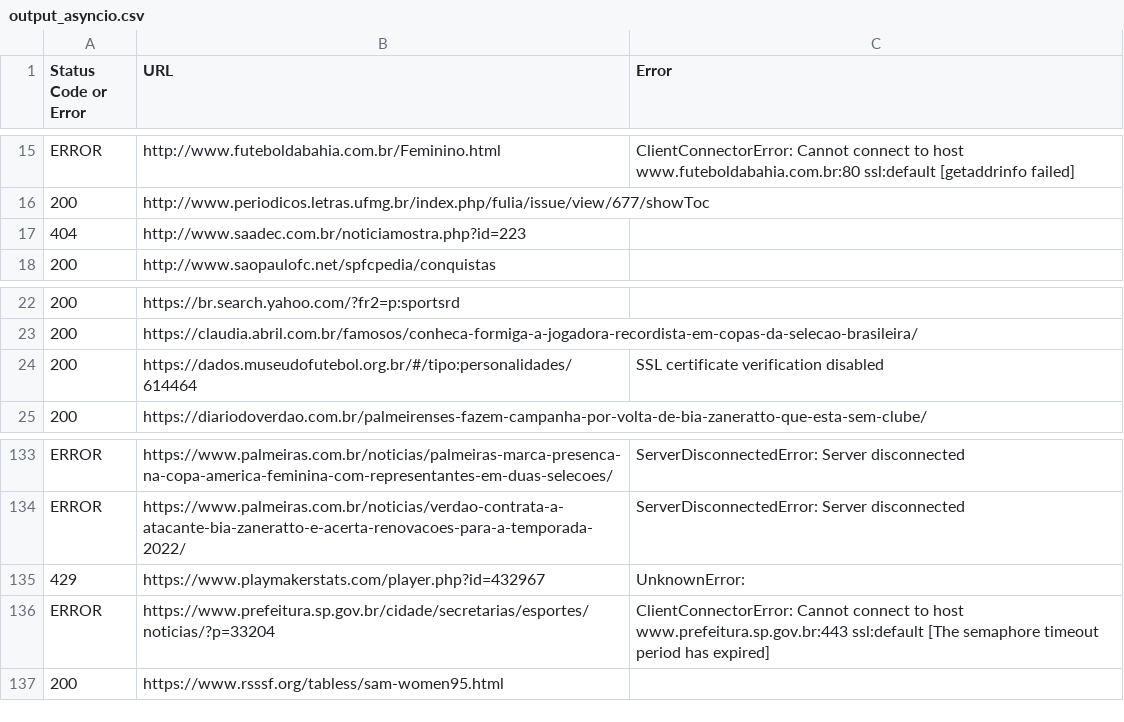
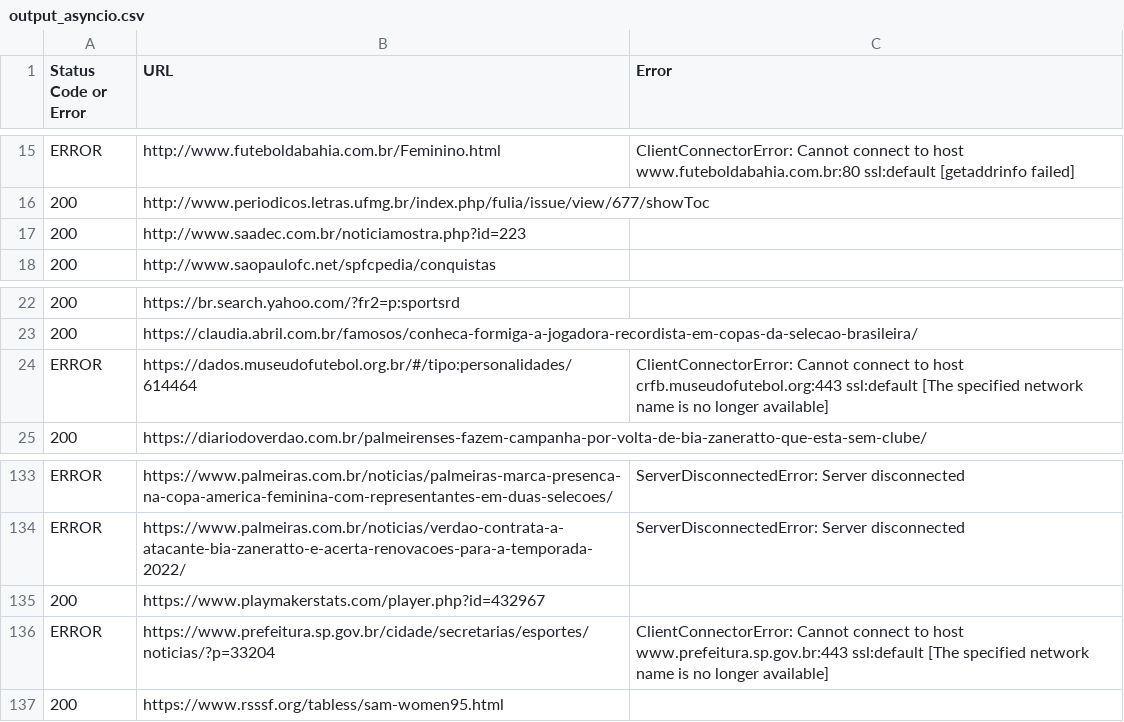
Before and after one commit to Annosha/Outreachy-Tasks, a CSV file: task_2/output_asyncio.csv (was Task 2/output_asyncio.csv), drawn as a sheet; only a part is shown, gaps mark what is left out.

```diff
--- a/Task 2/output_asyncio.csv
+++ b/task_2/output_asyncio.csv
@@ -16,3 +16,3 @@ ERROR,http://www.futeboldabahia.com.br/Feminino.html,ClientConnectorError: Canno
 200,http://www.periodicos.letras.ufmg.br/index.php/fulia/issue/view/677/showToc,
-404,http://www.saadec.com.br/noticiamostra.php?id=223,
+200,http://www.saadec.com.br/noticiamostra.php?id=223,
 200,http://www.saopaulofc.net/spfcpedia/conquistas,
@@ -23,3 +23,3 @@ ERROR,http://www.futeboldabahia.com.br/Feminino.html,ClientConnectorError: Canno
 200,https://claudia.abril.com.br/famosos/conheca-formiga-a-jogadora-recordista-em-copas-da-selecao-brasileira/,
-200,https://dados.museudofutebol.org.br/#/tipo:personalidades/614464,SSL certificate verification disabled
+ERROR,https://dados.museudofutebol.org.br/#/tipo:personalidades/614464,ClientConnectorError: Cannot connect to host crfb.museudofutebol.org:443 ssl:default [The specified network name is no longer available]
 200,https://diariodoverdao.com.br/palmeirenses-fazem-campanha-por-volta-de-bia-zaneratto-que-esta-sem-clube/,
@@ -134,4 +134,4 @@ ERROR,https://www.palmeiras.com.br/noticias/palmeiras-marca-presenca-na-copa-ame
 ERROR,https://www.palmeiras.com.br/noticias/verdao-contrata-a-atacante-bia-zaneratto-e-acerta-renovacoes-para-a-temporada-2022/,ServerDisconnectedError: Server disconnected
-429,https://www.playmakerstats.com/player.php?id=432967,UnknownError:
-ERROR,https://www.prefeitura.sp.gov.br/cidade/secretarias/esportes/noticias/?p=33204,ClientConnectorError: Cannot connect to host www.prefeitura.sp.gov.br:443 ssl:default [The semaphore timeout period has expired]
+200,https://www.playmakerstats.com/player.php?id=432967,
+ERROR,https://www.prefeitura.sp.gov.br/cidade/secretarias/esportes/noticias/?p=33204,ClientConnectorError: Cannot connect to host www.prefeitura.sp.gov.br:443 ssl:default [The specified network name is no longer available]
 200,https://www.rsssf.org/tabless/sam-women95.html,
```
Also changed, not shown: 8 other files.
